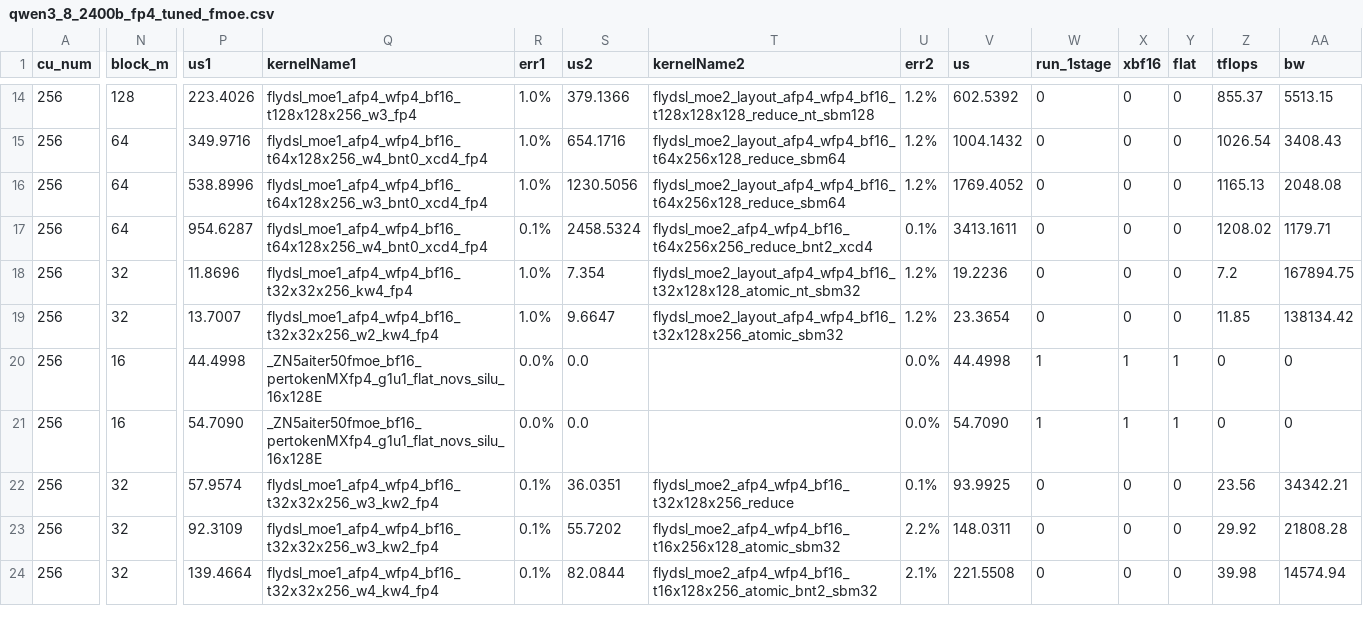
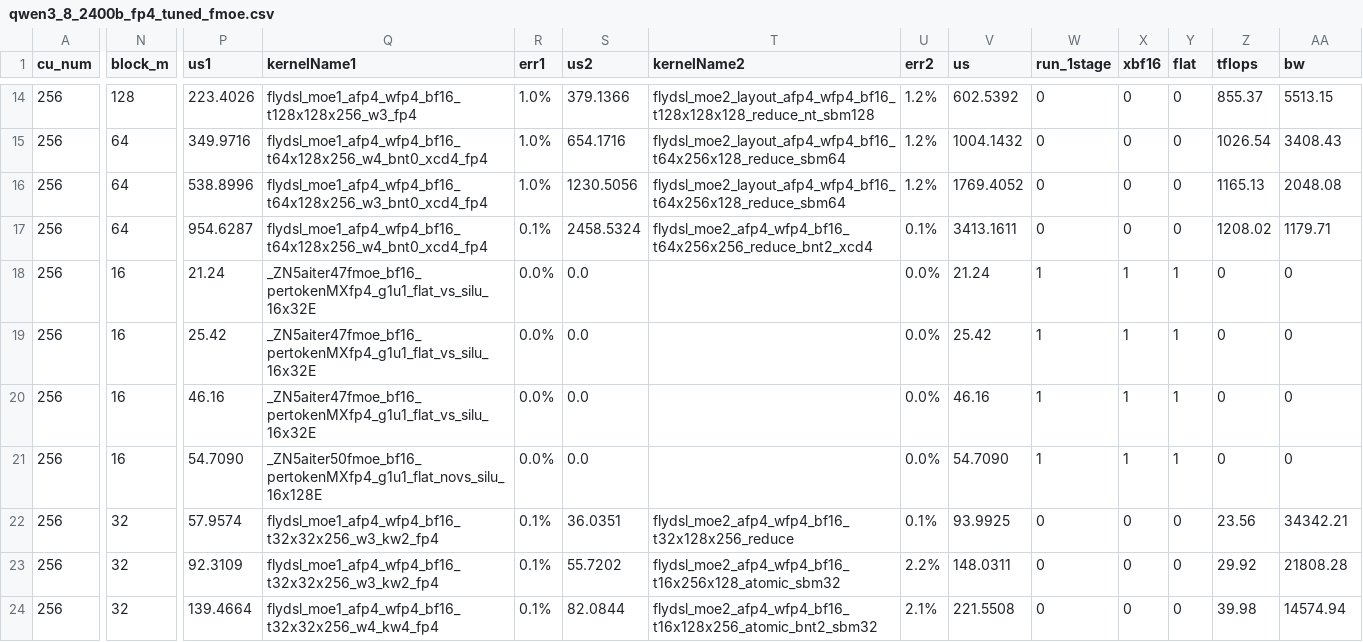
Before and after one commit to xiaobochen-amd/aiter, a CSV file: aiter/configs/model_configs/qwen3_8_2400b_fp4_tuned_fmoe.csv, drawn as a sheet; only a part is shown, gaps mark what is left out; the diff covers the shown part only; the diff names each change by its address in the sheet, - before the commit and + after, or states it on an @@ line.

```diff
--- a/aiter/configs/model_configs/qwen3_8_2400b_fp4_tuned_fmoe.csv
+++ b/aiter/configs/model_configs/qwen3_8_2400b_fp4_tuned_fmoe.csv
-N18:N19 (block_m): 32
+N18:N19 (block_m): 16
-P18 (us1): 11.8696
+P18 (us1): 21.24
-Q18 (kernelName1): flydsl_moe1_afp4_wfp4_bf16_t32x32x256_kw4_fp4
+Q18 (kernelName1): _ZN5aiter47fmoe_bf16_pertokenMXfp4_g1u1_flat_vs_silu_16x32E
-R18:R19 (err1): 1.0%
+R18:R19 (err1): 0.0%
-S18 (us2): 7.354
+S18 (us2): 0.0
-T18 (kernelName2): flydsl_moe2_layout_afp4_wfp4_bf16_t32x128x128_atomic_nt_sbm32
+T18 (kernelName2): (empty)
-U18:U19 (err2): 1.2%
+U18:U19 (err2): 0.0%
-V18 (us): 19.2236
+V18 (us): 21.24
-W18:W19 (run_1stage): 0
+W18:W19 (run_1stage): 1
-X18:X19 (xbf16): 0
+X18:X19 (xbf16): 1
-Y18:Y19 (flat): 0
+Y18:Y19 (flat): 1
-Z18 (tflops): 7.2
+Z18 (tflops): 0
-AA18 (bw): 167894.75
+AA18 (bw): 0
-P19 (us1): 13.7007
+P19 (us1): 25.42
-Q19 (kernelName1): flydsl_moe1_afp4_wfp4_bf16_t32x32x256_w2_kw4_fp4
+Q19 (kernelName1): _ZN5aiter47fmoe_bf16_pertokenMXfp4_g1u1_flat_vs_silu_16x32E
-S19 (us2): 9.6647
+S19 (us2): 0.0
-T19 (kernelName2): flydsl_moe2_layout_afp4_wfp4_bf16_t32x128x256_atomic_sbm32
+T19 (kernelName2): (empty)
-V19 (us): 23.3654
+V19 (us): 25.42
-Z19 (tflops): 11.85
+Z19 (tflops): 0
-AA19 (bw): 138134.42
+AA19 (bw): 0
-P20 (us1): 44.4998
+P20 (us1): 46.16
-Q20 (kernelName1): _ZN5aiter50fmoe_bf16_pertokenMXfp4_g1u1_flat_novs_silu_16x128E
+Q20 (kernelName1): _ZN5aiter47fmoe_bf16_pertokenMXfp4_g1u1_flat_vs_silu_16x32E
-V20 (us): 44.4998
+V20 (us): 46.16
```
Also changed, not shown: 29 edited cells elsewhere in this file, 5 other files.
